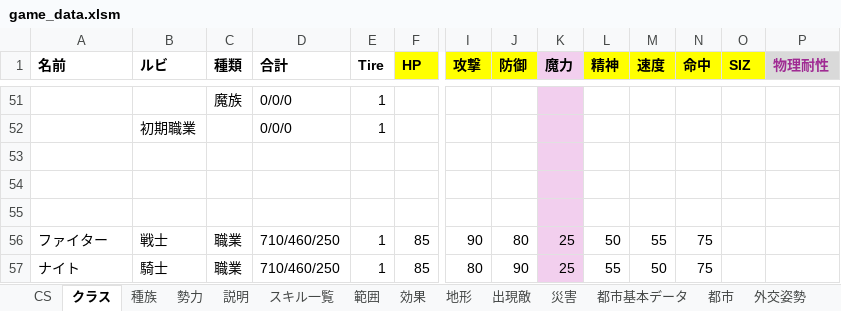
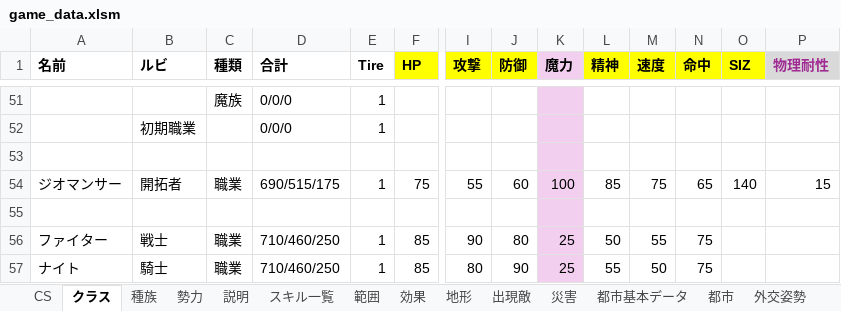
Before and after one commit to siev0000/fantasy_Strategy, an Excel workbook: data/source/game_data.xlsm, sheet クラス, drawn as a sheet; only a part is shown, gaps mark what is left out; values as stored, in another font and other column widths than the file's, no borders; removed rows and columns are numbered as before the commit, all else as after; rows hold the shown columns only; the diff names each change by its address in the sheet, - before the commit and + after, or states it on an @@ line.

```diff
--- a/data/source/game_data.xlsm (sheet クラス)
+++ b/data/source/game_data.xlsm (sheet クラス)
-row 54: (empty)
+row 54: ジオマンサー | 開拓者 | 職業 | 690/515/175 | 1 | 75 | 55 | 60 | 100 | 85 | 75 | 65 | 140 | 15
```
Also changed, not shown: sheet CS, sheet 地形, sheet スキル一覧, formulas that keep their value, 5 other files.
